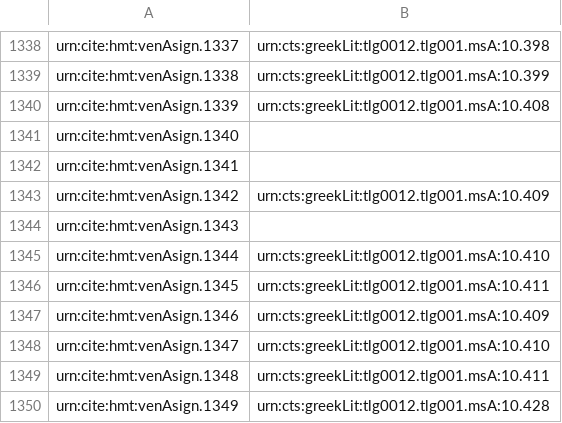
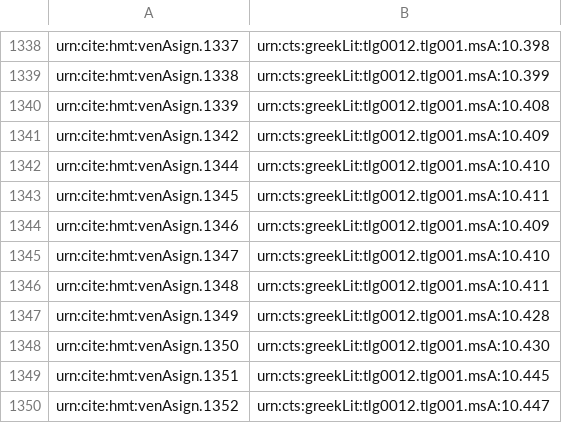
Before and after one commit to homermultitext/hmt-archive, a TSV file: cite/indices/criticalsignToText.tsv, drawn as a sheet; only a part is shown, gaps mark what is left out; the shorter side is filled out with more unchanged rows; the diff names each change by its address in the sheet, - before the commit and + after, or states it on an @@ line.

Commit message:
Update criticalsignToText.tsv

```diff
--- a/cite/indices/criticalsignToText.tsv
+++ b/cite/indices/criticalsignToText.tsv
-row 1341: urn:cite:hmt:venAsign.1340
-row 1342: urn:cite:hmt:venAsign.1341
-row 1344: urn:cite:hmt:venAsign.1343
```
